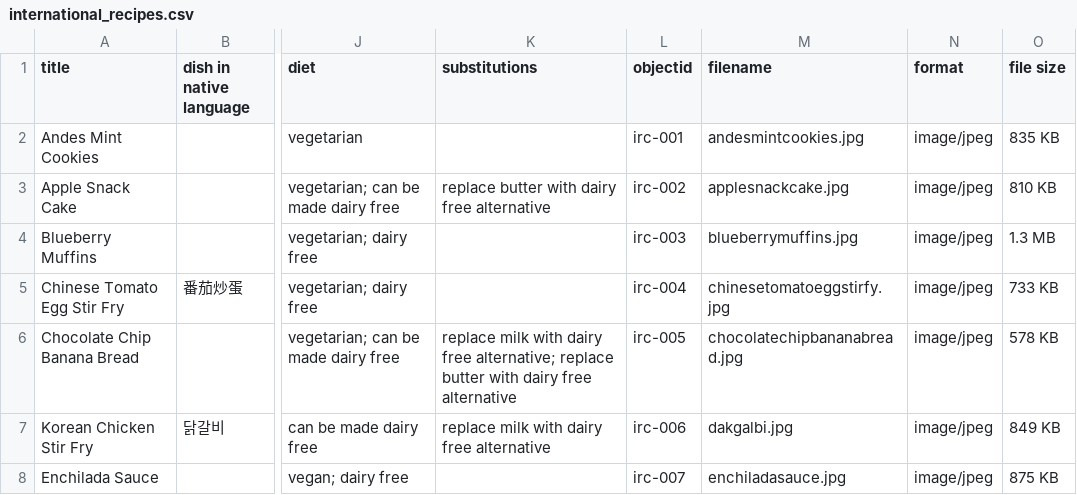
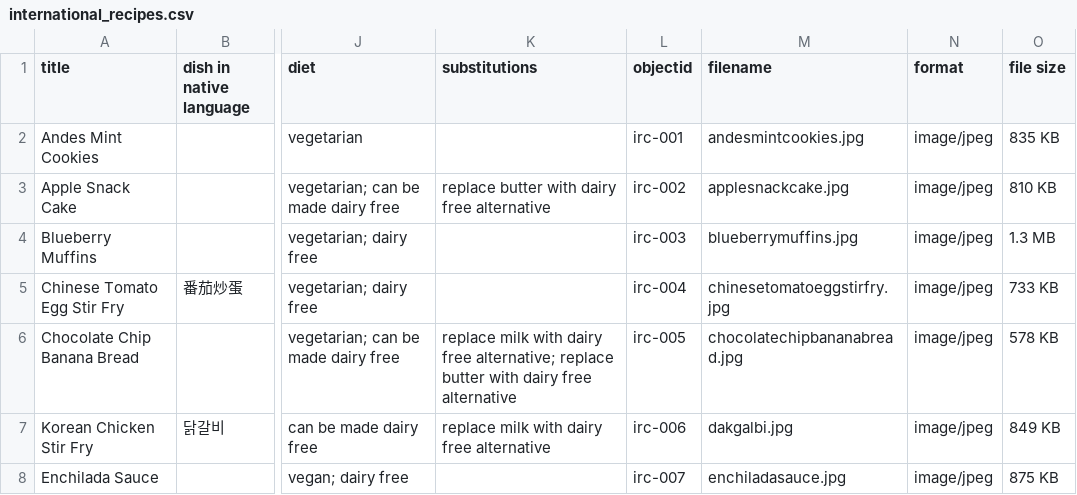
Before and after one commit to Gridnour/international-recipes, a CSV file: _data/international_recipes.csv, drawn as a sheet; only a part is shown, gaps mark what is left out; the diff names each change by its address in the sheet, - before the commit and + after, or states it on an @@ line.

Commit message:
Update international_recipes.csv
copied and pasted file name. deleted quotes from mandarin.

```diff
--- a/_data/international_recipes.csv
+++ b/_data/international_recipes.csv
-M5 (filename): chinesetomatoeggstirfy.jpg
+M5 (filename): chinesetomatoeggstirfry.jpg
```
